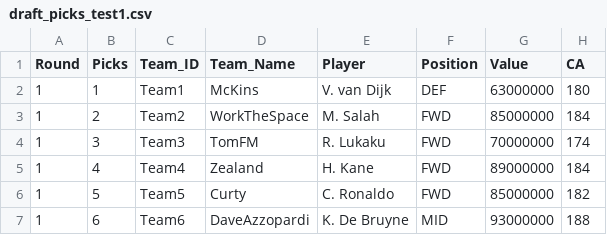
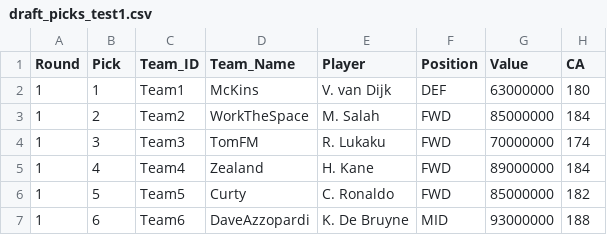
Before and after one commit to rogers1000/fmss, a CSV file: draft_picks_test1.csv, drawn as a sheet; only a part is shown.

Commit message:
Update draft_picks_test1.csv

```diff
--- a/draft_picks_test1.csv
+++ b/draft_picks_test1.csv
@@ -1,2 +1,2 @@
-Round,Picks,Team_ID,Team_Name,Player,Position,Value,CA
+Round,Pick,Team_ID,Team_Name,Player,Position,Value,CA
 1,1,Team1,McKins,V. van Dijk,DEF,63000000,180
```
